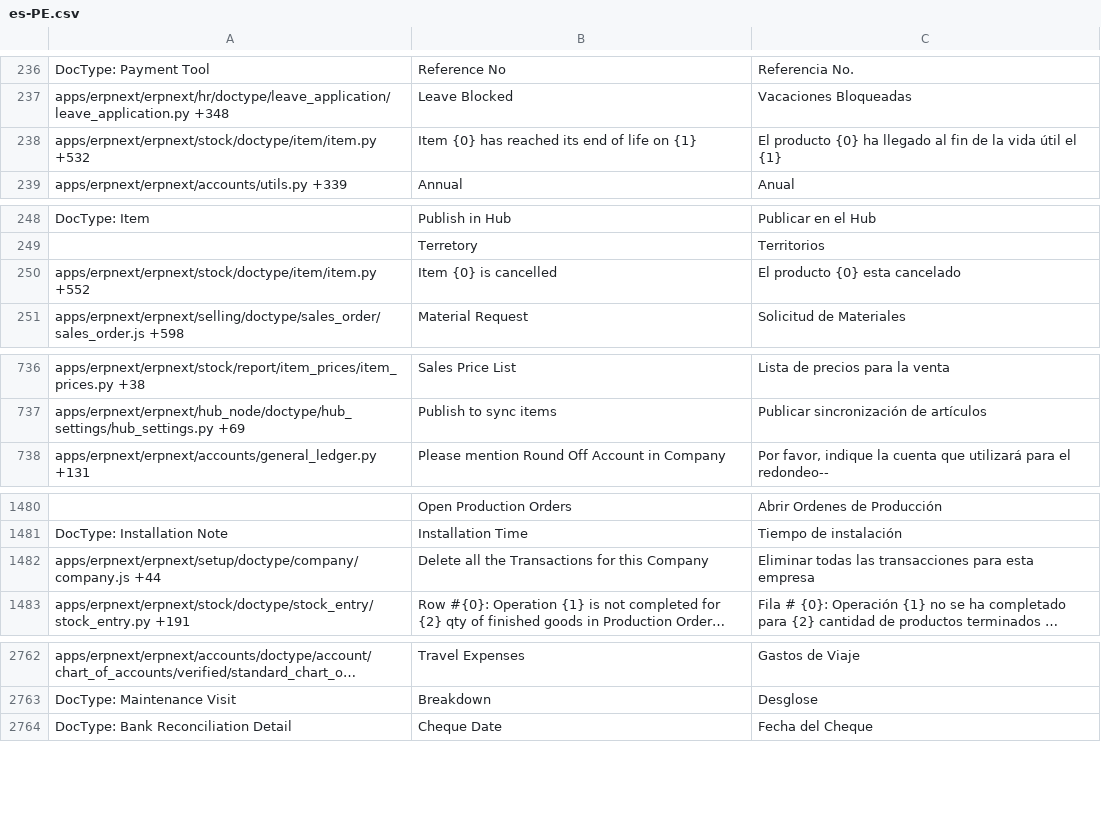
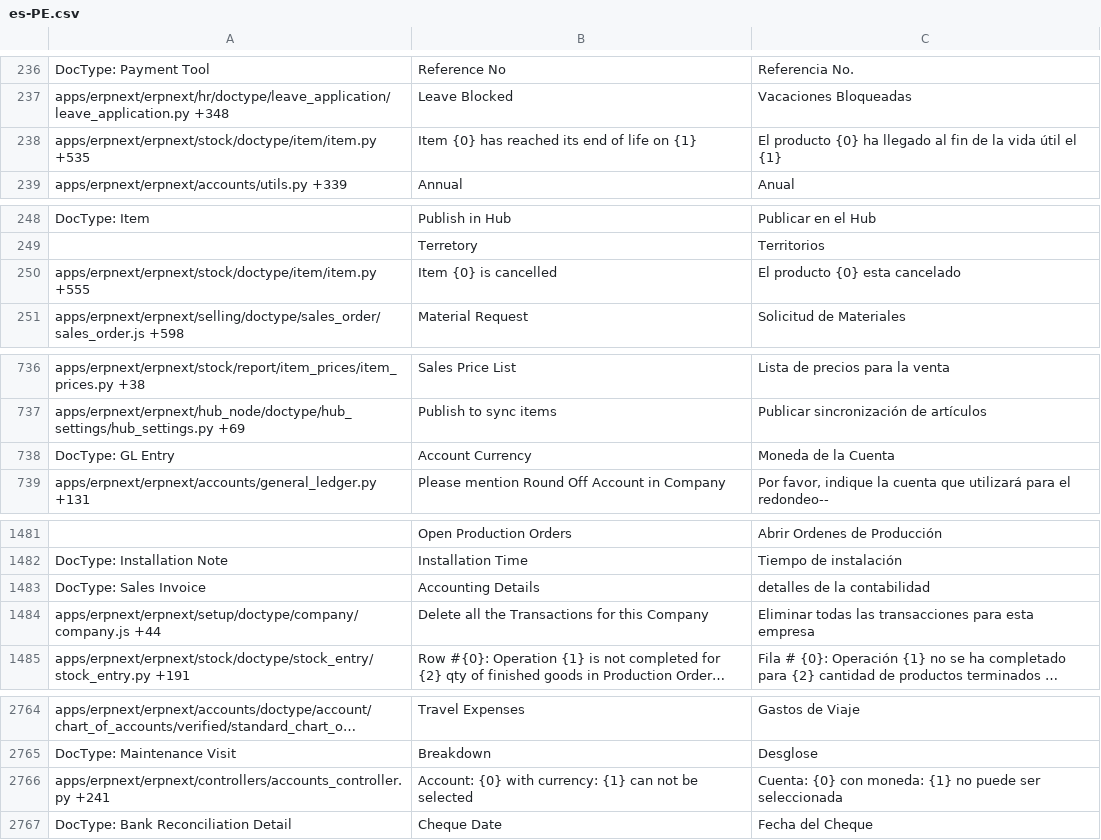
Before and after one commit to techyst-net/nexyst, a CSV file: erpnext/translations/es-PE.csv, drawn as a sheet; only a part is shown, gaps mark what is left out; long unchanged cells end in …; the diff covers the shown part only; the diff names each change by its address in the sheet, - before the commit and + after, or states it on an @@ line.

```diff
--- a/erpnext/translations/es-PE.csv
+++ b/erpnext/translations/es-PE.csv
-A238: apps/erpnext/erpnext/stock/doctype/item/item.py +532
+A238: apps/erpnext/erpnext/stock/doctype/item/item.py +535
-A250: apps/erpnext/erpnext/stock/doctype/item/item.py +552
+A250: apps/erpnext/erpnext/stock/doctype/item/item.py +555
+row 738: DocType: GL Entry | Account Currency | Moneda de la Cuenta
+row 1483: DocType: Sales Invoice | Accounting Details | detalles de la contabilidad
+row 2766: apps/erpnext/erpnext/controllers/accounts_controller.py +241 | Account: {0} with currency: {1} can not be selected | Cuenta: {0} con moneda: {1} no puede ser seleccionada
```
Also changed, not shown: 21 edited cells elsewhere in this file, erpnext/translations/cs.csv, erpnext/translations/de.csv, 45 other files.
